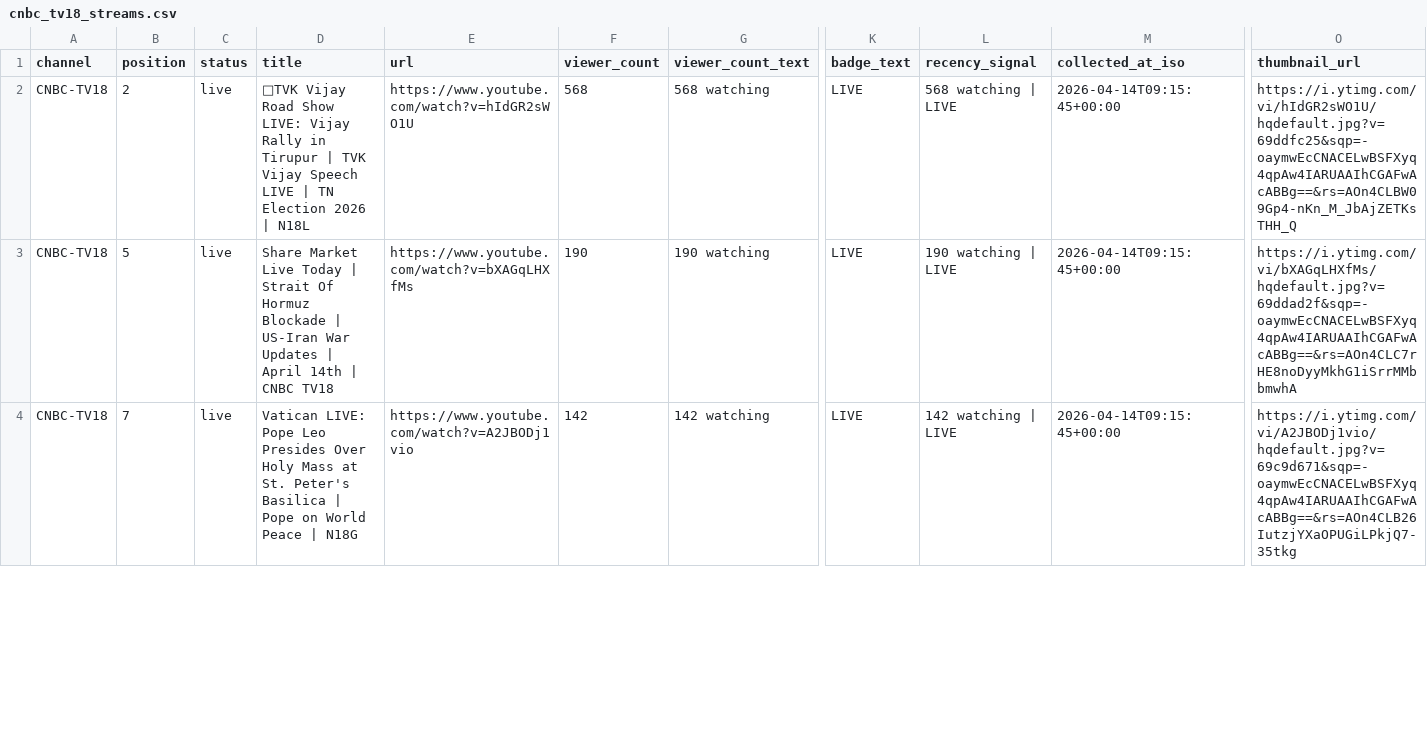
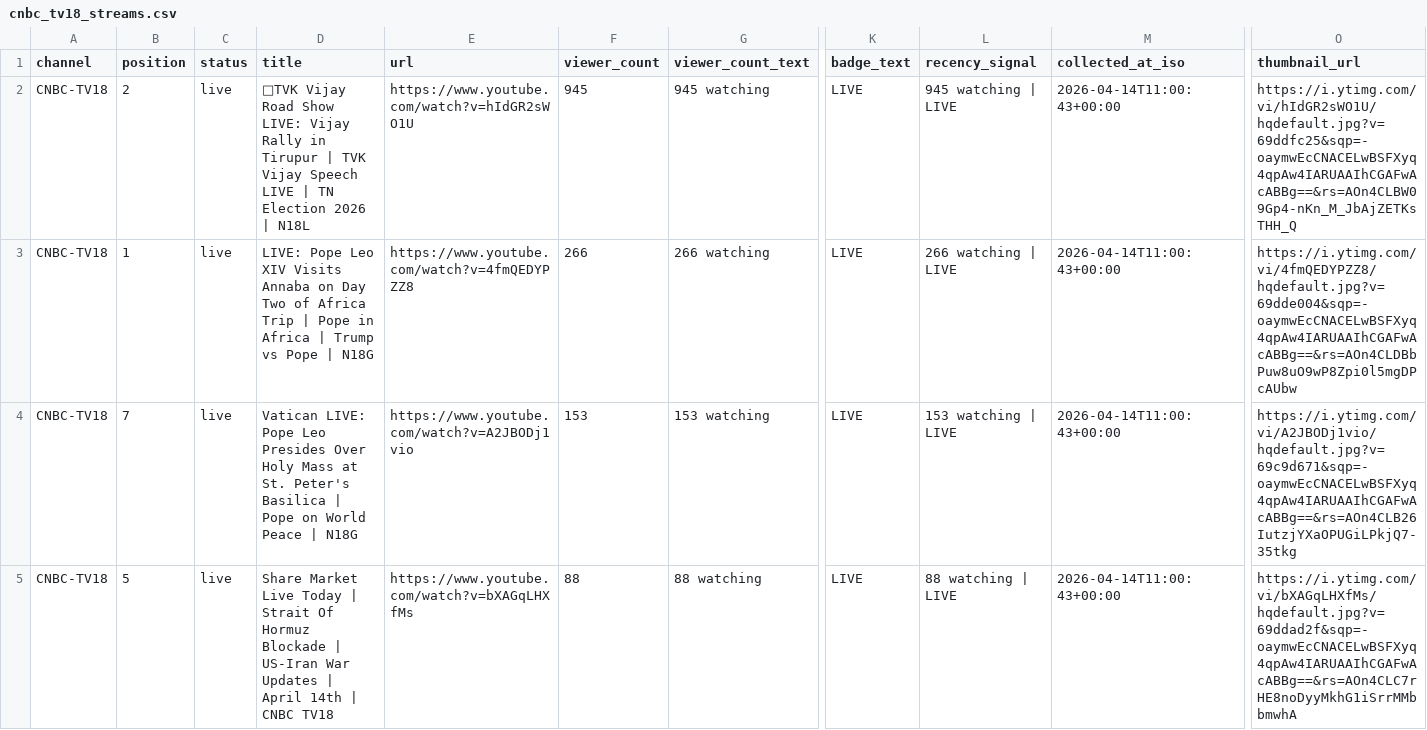
Before and after one commit to ishaangera-wq/YTTrackpu, a CSV file: cnbc_tv18_streams.csv, drawn as a sheet; only a part is shown, gaps mark what is left out; rows hold the shown columns only; the diff covers the shown part only; the diff names each change by its address in the sheet, - before the commit and + after, or states it on an @@ line.

```diff
--- a/cnbc_tv18_streams.csv
+++ b/cnbc_tv18_streams.csv
-F2 (viewer_count): 568
+F2 (viewer_count): 945
-G2 (viewer_count_text): 568 watching
+G2 (viewer_count_text): 945 watching
-L2 (recency_signal): 568 watching | LIVE
+L2 (recency_signal): 945 watching | LIVE
-M2:M4 (collected_at_iso): 2026-04-14T09:15:45+00:00
+M2:M4 (collected_at_iso): 2026-04-14T11:00:43+00:00
-B3 (position): 5
+B3 (position): 1
-D3 (title): Share Market Live Today | Strait Of Hormuz Blockade | US-Iran War Updates | April 14th | CNBC TV18
+D3 (title): LIVE: Pope Leo XIV Visits Annaba on Day Two of Africa Trip | Pope in Africa | Trump vs Pope | N18G
-E3 (url): https://www.youtube.com/watch?v=bXAGqLHXfMs
+E3 (url): https://www.youtube.com/watch?v=4fmQEDYPZZ8
-F3 (viewer_count): 190
+F3 (viewer_count): 266
-G3 (viewer_count_text): 190 watching
+G3 (viewer_count_text): 266 watching
-L3 (recency_signal): 190 watching | LIVE
+L3 (recency_signal): 266 watching | LIVE
-O3 (thumbnail_url): https://i.ytimg.com/vi/bXAGqLHXfMs/hqdefault.jpg?v=69ddad2f&sqp=-oaymwEcCNACELwBSFXyq4qpAw4IARUAAIhCGAFwAcABBg==&rs=AOn4CLC7rHE8noDyyMkhG1iSrrMMbbmwhA
+O3 (thumbnail_url): https://i.ytimg.com/vi/4fmQEDYPZZ8/hqdefault.jpg?v=69dde004&sqp=-oaymwEcCNACELwBSFXyq4qpAw4IARUAAIhCGAFwAcABBg==&rs=AOn4CLDBbPuw8uO9wP8Zpi0l5mgDPcAUbw
-F4 (viewer_count): 142
+F4 (viewer_count): 153
-G4 (viewer_count_text): 142 watching
+G4 (viewer_count_text): 153 watching
-L4 (recency_signal): 142 watching | LIVE
+L4 (recency_signal): 153 watching | LIVE
+row 5: CNBC-TV18 | 5 | live | Share Market Live Today | Strait Of Hormuz Blockade | US-Iran War Updates | April 14th | CNBC TV18 | https://www.youtube.com/watch?v=bXAGqLHXfMs | 88 | 88 watching | LIVE | 88 watching | LIVE | 2026-04-14T11:00:43+00:00 | https://i.ytimg.com/vi/bXAGqLHXfMs/hqdefault.jpg?v=69ddad2f&sqp=-oaymwEcCNACELwBSFXyq4qpAw4IARUAAIhCGAFwAcABBg==&rs=AOn4CLC7rHE8noDyyMkhG1iSrrMMbbmwhA
```
Also changed, not shown: 6 removed rows and 61 edited cells elsewhere in this file, 2 other files.
